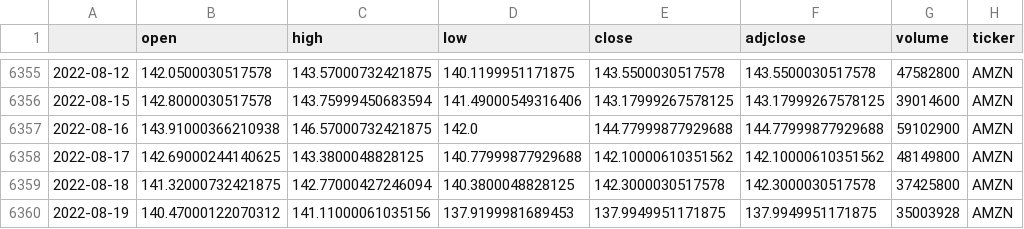
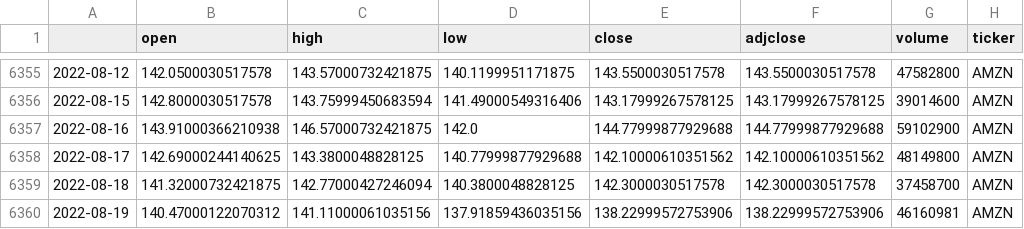
Before and after one commit to ethan-x11/Stock-Market-Analysis, a CSV file: data/AMZN_2022-08-20.csv, drawn as a sheet; only a part is shown, gaps mark what is left out.

```diff
--- a/data/AMZN_2022-08-20.csv
+++ b/data/AMZN_2022-08-20.csv
@@ -6358,3 +6358,3 @@
 2022-08-17,142.69000244140625,143.3800048828125,140.77999877929688,142.10000610351562,142.10000610351562,48149800,AMZN
-2022-08-18,141.32000732421875,142.77000427246094,140.3800048828125,142.3000030517578,142.3000030517578,37425800,AMZN
-2022-08-19,140.47000122070312,141.11000061035156,137.9199981689453,137.9949951171875,137.9949951171875,35003928,AMZN
+2022-08-18,141.32000732421875,142.77000427246094,140.3800048828125,142.3000030517578,142.3000030517578,37458700,AMZN
+2022-08-19,140.47000122070312,141.11000061035156,137.91859436035156,138.22999572753906,138.22999572753906,46160981,AMZN
```
Also changed, not shown: 27 other files.
